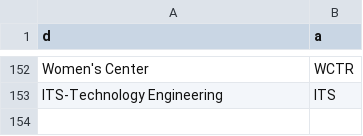
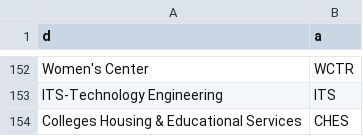
Before and after one commit to ucscitsdepot/depot-server, a CSV file: departments.csv, drawn as a sheet; only a part is shown, gaps mark what is left out; the diff names each change by its address in the sheet, - before the commit and + after, or states it on an @@ line.

Commit message:
added ches to depts

```diff
--- a/departments.csv
+++ b/departments.csv
+row 154: Colleges Housing & Educational Services | CHES
```
